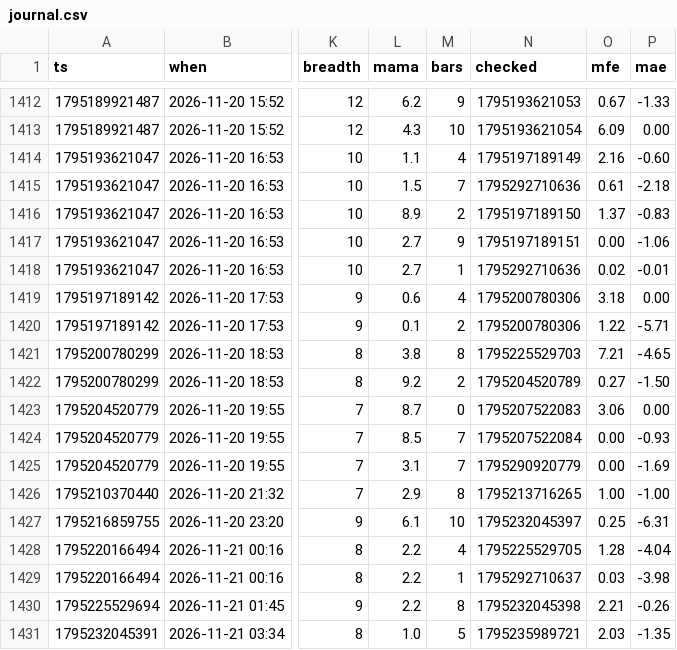
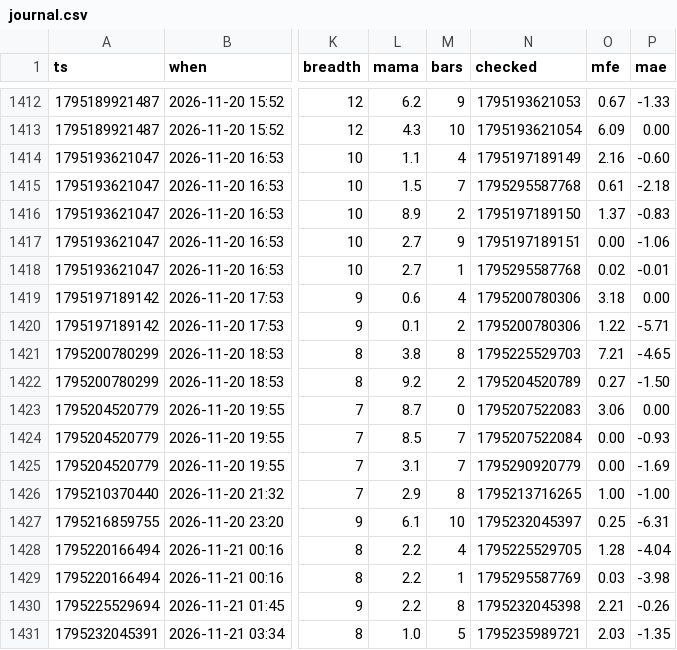
Before and after one commit to b3abderrahmane-lgtm/wissam, a CSV file: journal.csv, drawn as a sheet; only a part is shown, gaps mark what is left out; the diff covers the shown part only; the diff names each change by its address in the sheet, - before the commit and + after, or states it on an @@ line.

```diff
--- a/journal.csv
+++ b/journal.csv
-N1415 (checked): 1795292710636
+N1415 (checked): 1795295587768
-N1418 (checked): 1795292710636
+N1418 (checked): 1795295587768
-N1429 (checked): 1795292710637
+N1429 (checked): 1795295587769
```
Also changed, not shown: 9 added rows and 23 edited cells elsewhere in this file.
